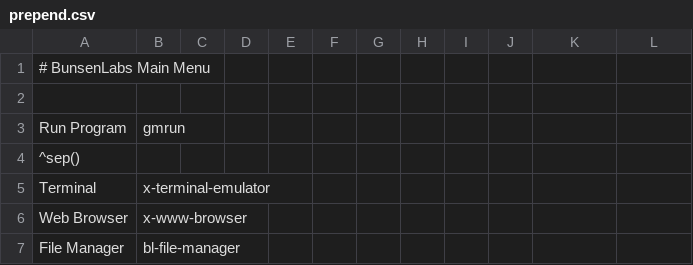
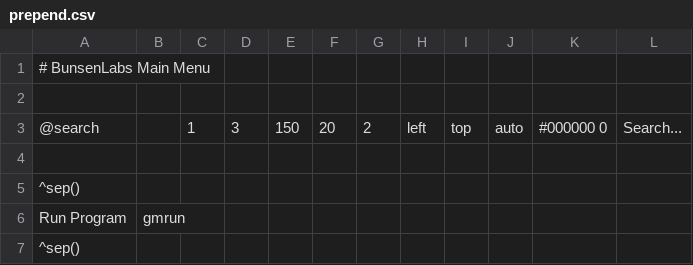
Before and after one commit to BunsenLabs/bunsen-configs, a CSV file: skel/.config/jgmenu/prepend.csv, drawn as a sheet; only a part is shown; the shorter side is filled out with more unchanged rows; the diff names each change by its address in the sheet, - before the commit and + after, or states it on an @@ line.

Commit message:
jgmenu: add search widget

```diff
--- a/skel/.config/jgmenu/prepend.csv
+++ b/skel/.config/jgmenu/prepend.csv
+row 3: @search |  | 1 | 3 | 150 | 20 | 2 | left | top | auto | #000000 0 | Search...
+row 4: (empty)
+row 5: ^sep()
```
Also changed, not shown: 1 other file.
